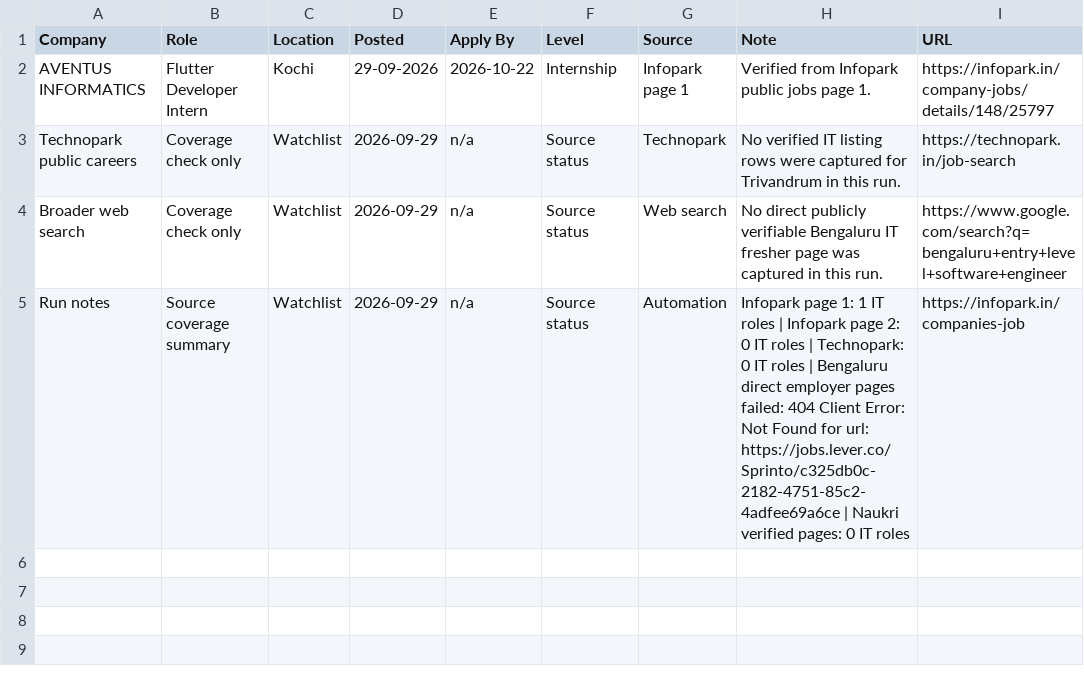
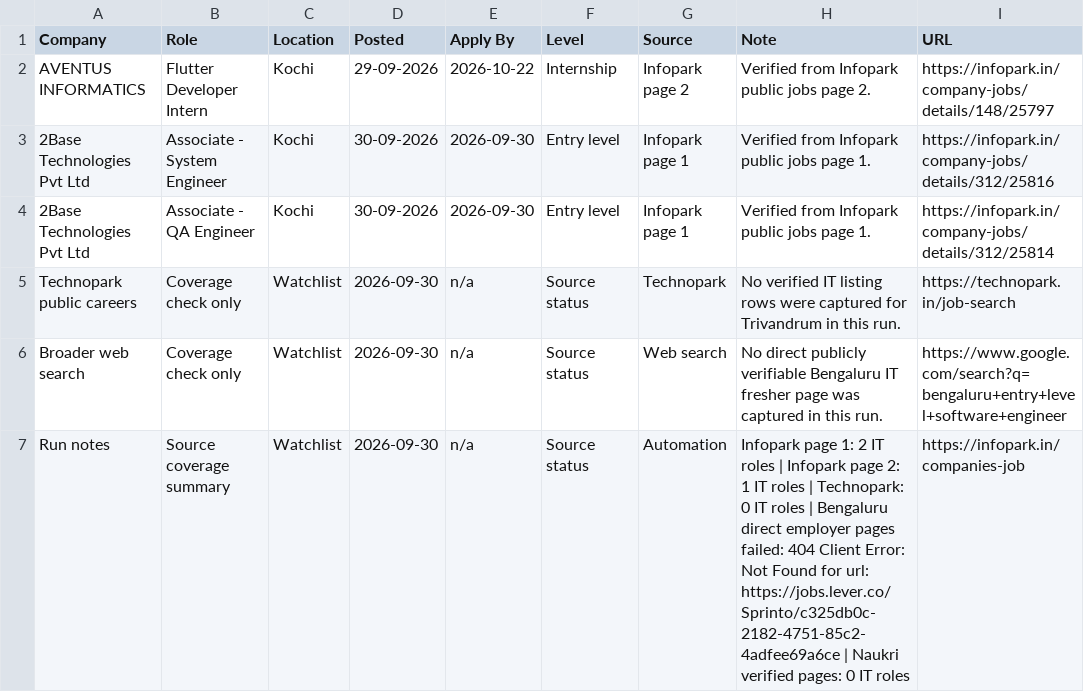
Before and after one commit to sk-learner/Automation-freshers-job-alert, a CSV file: outputs/freshers-job-board.csv, drawn as a sheet.

```diff
--- a/outputs/freshers-job-board.csv
+++ b/outputs/freshers-job-board.csv
@@ -1,5 +1,7 @@
 Company,Role,Location,Posted,Apply By,Level,Source,Note,URL
-AVENTUS INFORMATICS,Flutter Developer Intern,Kochi,29-09-2026,2026-10-22,Internship,Infopark page 1,Verified from Infopark public jobs page 1.,https://infopark.in/company-jobs/details/148/25797
-Technopark public careers,Coverage check only,Watchlist,2026-09-29,n/a,Source status,Technopark,No verified IT listing rows were captured for Trivandrum in this run.,https://technopark.in/job-search
-Broader web search,Coverage check only,Watchlist,2026-09-29,n/a,Source status,Web search,No direct publicly verifiable Bengaluru IT fresher page was captured in this run.,https://www.google.com/search?q=bengaluru+entry+level+software+engineer
-Run notes,Source coverage summary,Watchlist,2026-09-29,n/a,Source status,Automation,Infopark page 1: 1 IT roles | Infopark page 2: 0 IT roles | Technopark: 0 IT roles | Bengaluru direct employer pages failed: 404 Client Error: Not Found for url: https://jobs.lever.co/Sprinto/c325db0c-2182-4751-85c2-4adfee69a6ce | Naukri verified pages: 0 IT roles,https://infopark.in/companies-job
+AVENTUS INFORMATICS,Flutter Developer Intern,Kochi,29-09-2026,2026-10-22,Internship,Infopark page 2,Verified from Infopark public jobs page 2.,https://infopark.in/company-jobs/details/148/25797
+2Base Technologies Pvt Ltd,Associate - System Engineer,Kochi,30-09-2026,2026-09-30,Entry level,Infopark page 1,Verified from Infopark public jobs page 1.,https://infopark.in/company-jobs/details/312/25816
+2Base Technologies Pvt Ltd,Associate - QA Engineer,Kochi,30-09-2026,2026-09-30,Entry level,Infopark page 1,Verified from Infopark public jobs page 1.,https://infopark.in/company-jobs/details/312/25814
+Technopark public careers,Coverage check only,Watchlist,2026-09-30,n/a,Source status,Technopark,No verified IT listing rows were captured for Trivandrum in this run.,https://technopark.in/job-search
+Broader web search,Coverage check only,Watchlist,2026-09-30,n/a,Source status,Web search,No direct publicly verifiable Bengaluru IT fresher page was captured in this run.,https://www.google.com/search?q=bengaluru+entry+level+software+engineer
+Run notes,Source coverage summary,Watchlist,2026-09-30,n/a,Source status,Automation,Infopark page 1: 2 IT roles | Infopark page 2: 1 IT roles | Technopark: 0 IT roles | Bengaluru direct employer pages failed: 404 Client Error: Not Found for url: https://jobs.lever.co/Sprinto/c325db0c-2182-4751-85c2-4adfee69a6ce | Naukri verified pages: 0 IT roles,https://infopark.in/companies-job
```
Also changed, not shown: docs/freshers-job-board.csv, 4 other files.
